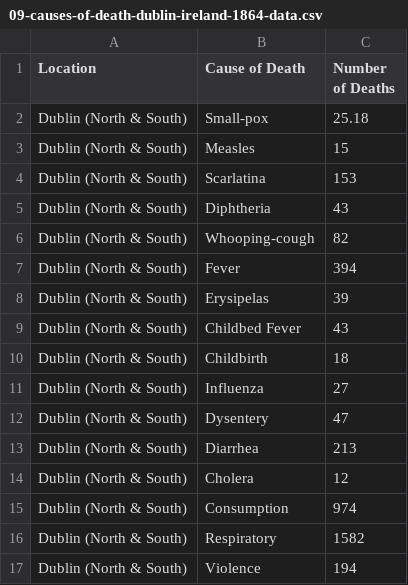
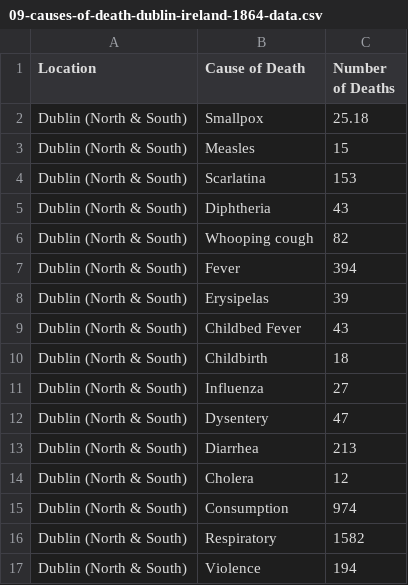
Before and after one commit to jimlehner/the-virus-of-variation-and-pbcs, a CSV file: data/09-causes-of-death-dublin-ireland-1864-data.csv, drawn as a sheet.

Commit message:
Update 09-causes-of-death-dublin-ireland-1864-data.csv
Removed hyphen from Smallpox and Whooping cough

```diff
--- a/data/09-causes-of-death-dublin-ireland-1864-data.csv
+++ b/data/09-causes-of-death-dublin-ireland-1864-data.csv
@@ -1,3 +1,3 @@
 Location,Cause of Death,Number of Deaths
-Dublin (North & South),Small-pox,25.18
+Dublin (North & South),Smallpox,25.18
 Dublin (North & South),Measles,15
@@ -5,3 +5,3 @@ Dublin (North & South),Scarlatina,153
 Dublin (North & South),Diphtheria,43
-Dublin (North & South),Whooping-cough,82
+Dublin (North & South),Whooping cough,82
 Dublin (North & South),Fever,394
```
